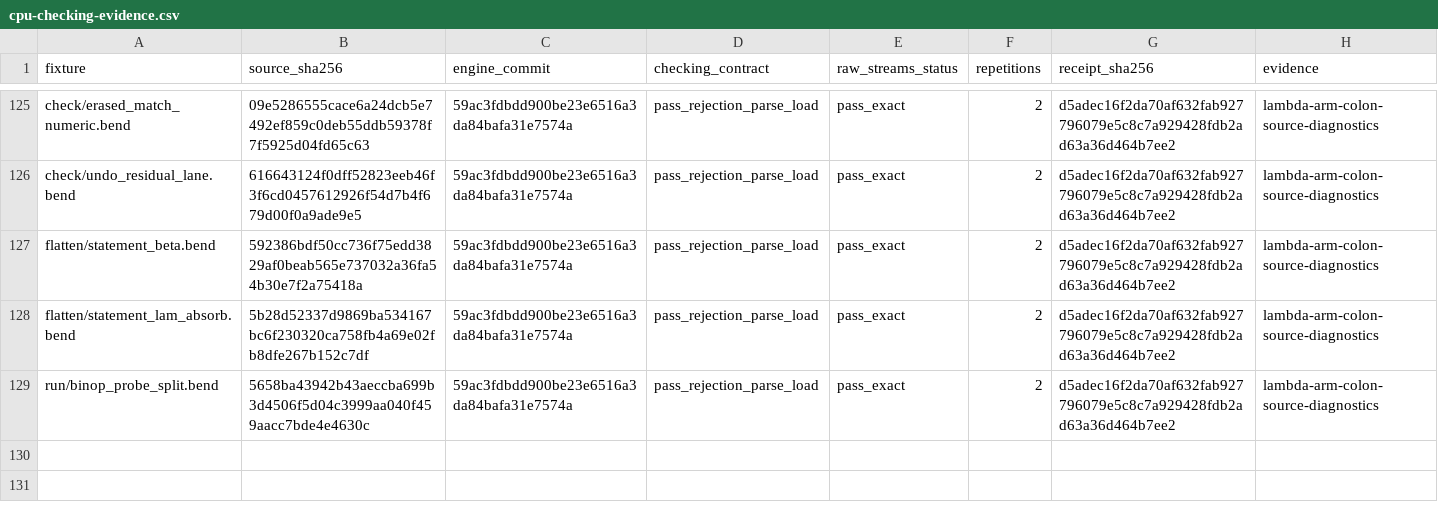
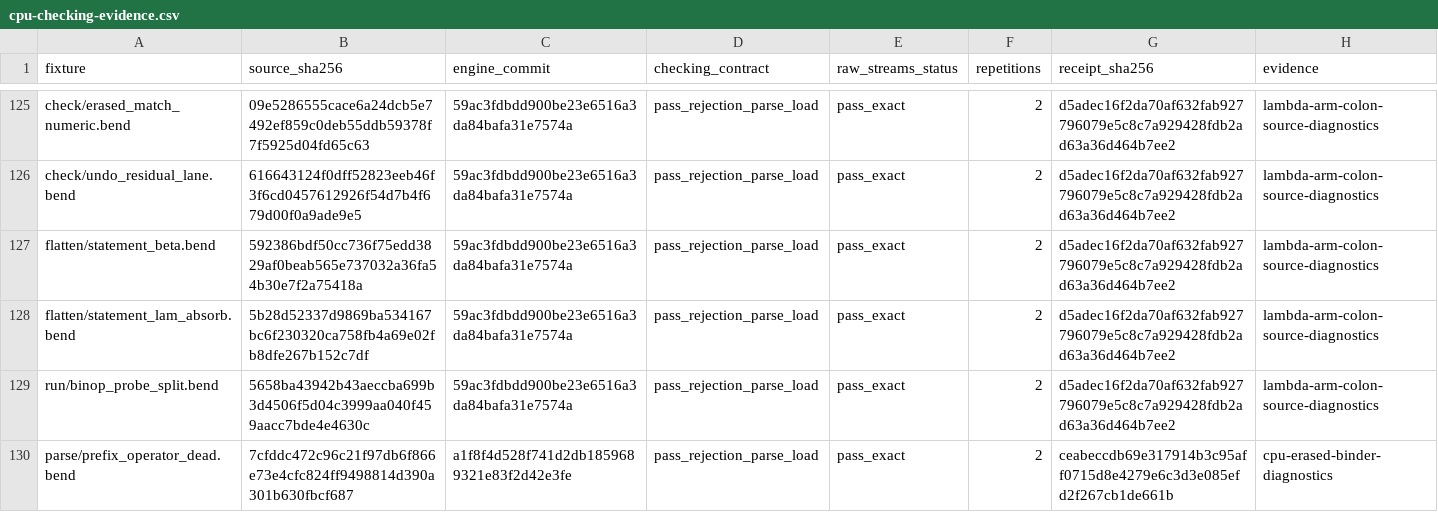
Before and after one commit to TeamDman/teamy-bend, a CSV file: docs/cpu-checking-evidence.csv, drawn as a sheet; only a part is shown, gaps mark what is left out.

Commit message:
Record Nat depth limits and reviewed diagnostic parity evidence

```diff
--- a/docs/cpu-checking-evidence.csv
+++ b/docs/cpu-checking-evidence.csv
@@ -129 +129,2 @@ flatten/statement_lam_absorb.bend,5b28d52337d9869ba534167bc6f230320ca758fb4a69e0
 run/binop_probe_split.bend,5658ba43942b43aeccba699b3d4506f5d04c3999aa040f459aacc7bde4e4630c,59ac3fdbdd900be23e6516a3da84bafa31e7574a,pass_rejection_parse_load,pass_exact,2,d5adec16f2da70af632fab927796079e5c8c7a929428fdb2ad63a36d464b7ee2,lambda-arm-colon-source-diagnostics
+parse/prefix_operator_dead.bend,7cfddc472c96c21f97db6f866e73e4cfc824ff9498814d390a301b630fbcf687,a1f8f4d528f741d2db1859689321e83f2d42e3fe,pass_rejection_parse_load,pass_exact,2,ceabeccdb69e317914b3c95aff0715d8e4279e6c3d3e085efd2f267cb1de661b,cpu-erased-binder-diagnostics
```
Also changed, not shown: 8 other files.
